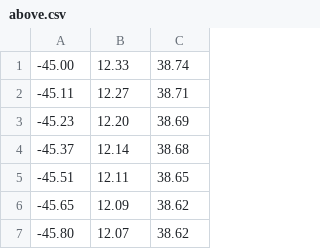
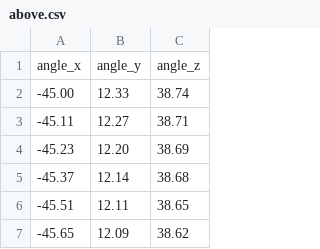
Before and after one commit to CITE006-CS31S1-TEAM-CALOR/random_datasets, a CSV file: above.csv, drawn as a sheet; only a part is shown; the shorter side is filled out with more unchanged rows; the diff names each change by its address in the sheet, - before the commit and + after, or states it on an @@ line.

Commit message:
Update above.csv

```diff
--- a/above.csv
+++ b/above.csv
+row 1: angle_x | angle_y | angle_z
```
